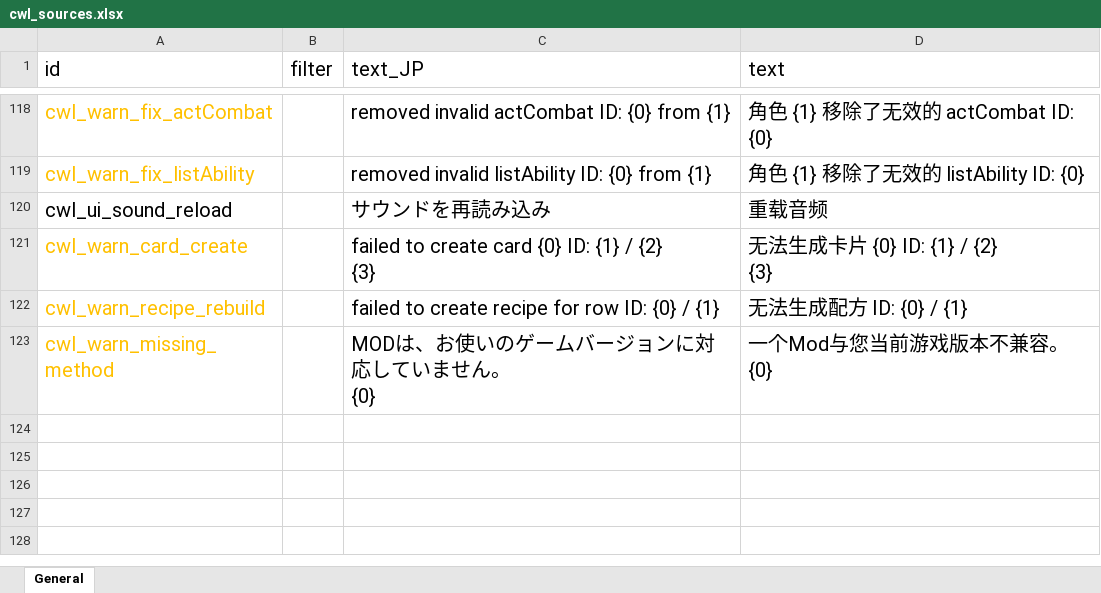
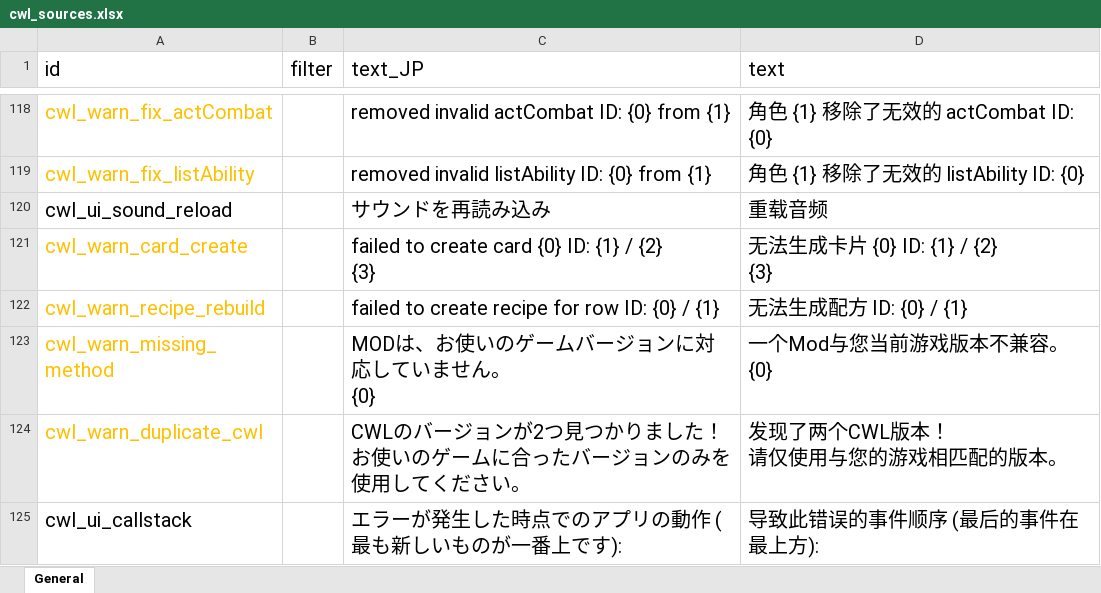
Before and after one commit to gottyduke/Elin.Plugins, an Excel workbook: CustomWhateverLoader/LangMod/CN/cwl_sources.xlsx, sheet General, drawn as a sheet; only a part is shown, gaps mark what is left out; values as stored, in another font and other column widths than the file's, no borders; ↵ is a line break in a cell; the diff names each change by its address in the sheet, - before the commit and + after, or states it on an @@ line.

```diff
--- a/CustomWhateverLoader/LangMod/CN/cwl_sources.xlsx (sheet General)
+++ b/CustomWhateverLoader/LangMod/CN/cwl_sources.xlsx (sheet General)
+row 124: cwl_warn_duplicate_cwl |  | CWLのバージョンが2つ見つかりました！ ↵ お使いのゲームに合ったバージョンのみを使用してください。 | 发现了两个CWL版本！ ↵ 请仅使用与您的游戏相匹配的版本。
+row 125: cwl_ui_callstack |  | エラーが発生した時点でのアプリの動作 (最も新しいものが一番上です): | 导致此错误的事件顺序 (最后的事件在最上方):
```
Also changed, not shown: CustomWhateverLoader/LangMod/EN/cwl_sources.xlsx, 10 other files.
